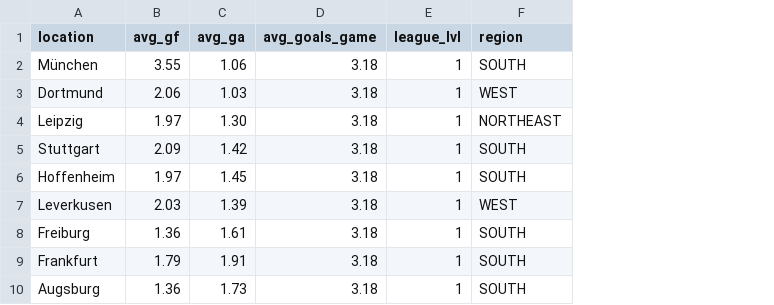
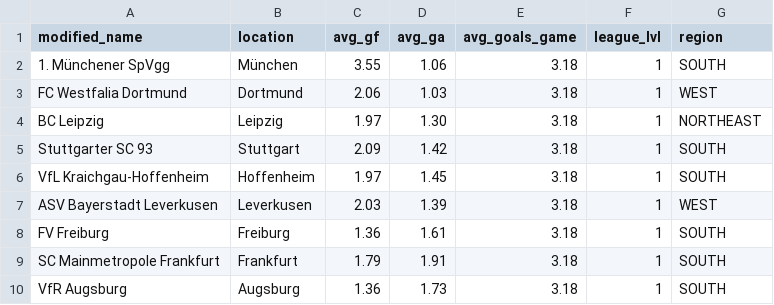
Before and after one commit to jnsnhs/zero-player-football, a CSV file: res/clubs/clubs_de_2025.csv, drawn as a sheet; only a part is shown; the diff names each change by its address in the sheet, - before the commit and + after, or states it on an @@ line.

Commit message:
added modified club names

```diff
--- a/res/clubs/clubs_de_2025.csv
+++ b/res/clubs/clubs_de_2025.csv
+column A (modified_name), rows 2-10: 1. Münchener SpVgg | FC Westfalia Dortmund | BC Leipzig | Stuttgarter SC 93 | VfL Kraichgau-Hoffenheim | ASV Bayerstadt Leverkusen | FV Freiburg | SC Mainmetropole Frankfurt | VfR Augsburg
```
Also changed, not shown: res/clubs/clubs_de_1965.csv, res/clubs/clubs_de_1995.csv, 1 other file.
